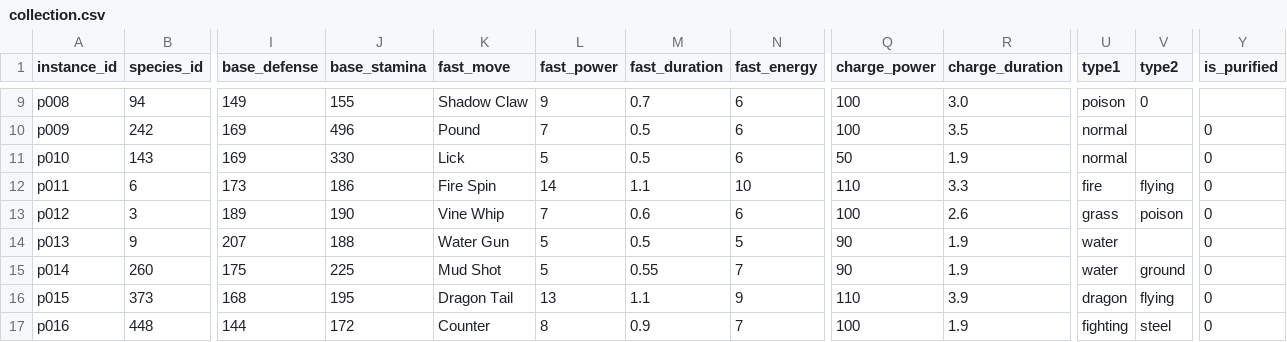
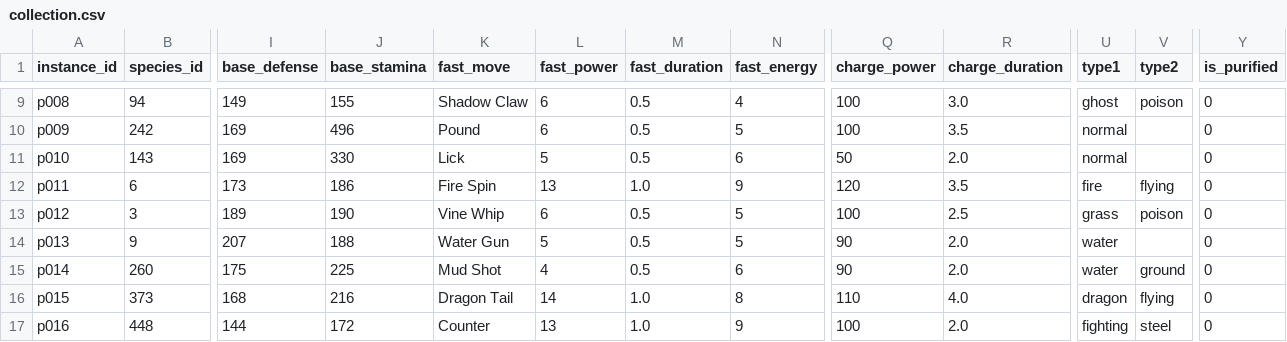
Before and after one commit to S-B-Friedman/POKEMONGO_OP, a CSV file: sample_data/collection.csv, drawn as a sheet; only a part is shown, gaps mark what is left out; the diff covers the shown part only; the diff names each change by its address in the sheet, - before the commit and + after, or states it on an @@ line.

```diff
--- a/sample_data/collection.csv
+++ b/sample_data/collection.csv
-L9 (fast_power): 9
+L9 (fast_power): 6
-M9 (fast_duration): 0.7
+M9 (fast_duration): 0.5
-N9 (fast_energy): 6
+N9 (fast_energy): 4
-U9 (type1): poison
+U9 (type1): ghost
-V9 (type2): 0
+V9 (type2): poison
-Y9 (is_purified): (empty)
+Y9 (is_purified): 0
-L10 (fast_power): 7
+L10 (fast_power): 6
-N10 (fast_energy): 6
+N10 (fast_energy): 5
-R11 (charge_duration): 1.9
+R11 (charge_duration): 2.0
-L12 (fast_power): 14
+L12 (fast_power): 13
-M12 (fast_duration): 1.1
+M12 (fast_duration): 1.0
-N12 (fast_energy): 10
+N12 (fast_energy): 9
-Q12 (charge_power): 110
+Q12 (charge_power): 120
-R12 (charge_duration): 3.3
+R12 (charge_duration): 3.5
-L13 (fast_power): 7
+L13 (fast_power): 6
-M13 (fast_duration): 0.6
+M13 (fast_duration): 0.5
-N13 (fast_energy): 6
+N13 (fast_energy): 5
-R13 (charge_duration): 2.6
+R13 (charge_duration): 2.5
-R14:R15 (charge_duration): 1.9
+R14:R15 (charge_duration): 2.0
-L15 (fast_power): 5
+L15 (fast_power): 4
-M15 (fast_duration): 0.55
+M15 (fast_duration): 0.5
-N15 (fast_energy): 7
+N15 (fast_energy): 6
-J16 (base_stamina): 195
+J16 (base_stamina): 216
-L16 (fast_power): 13
+L16 (fast_power): 14
-M16 (fast_duration): 1.1
+M16 (fast_duration): 1.0
-N16 (fast_energy): 9
+N16 (fast_energy): 8
-R16 (charge_duration): 3.9
+R16 (charge_duration): 4.0
-L17 (fast_power): 8
+L17 (fast_power): 13
-M17 (fast_duration): 0.9
+M17 (fast_duration): 1.0
-N17 (fast_energy): 7
+N17 (fast_energy): 9
-R17 (charge_duration): 1.9
+R17 (charge_duration): 2.0
```
Also changed, not shown: 77 edited cells elsewhere in this file, 4 other files.
